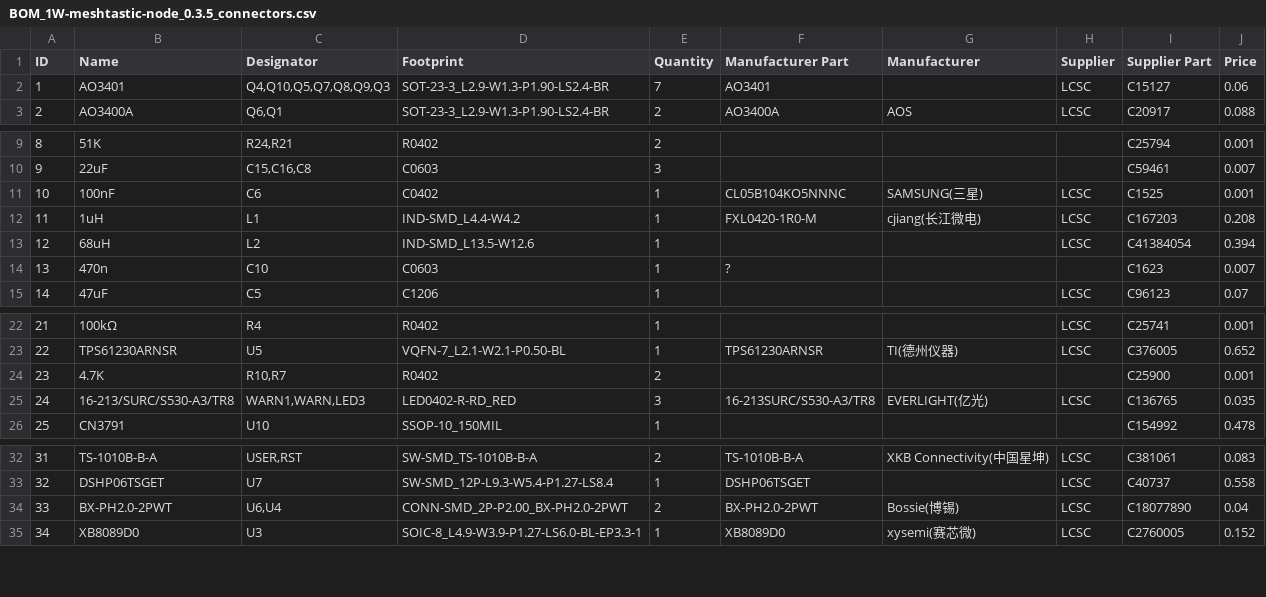
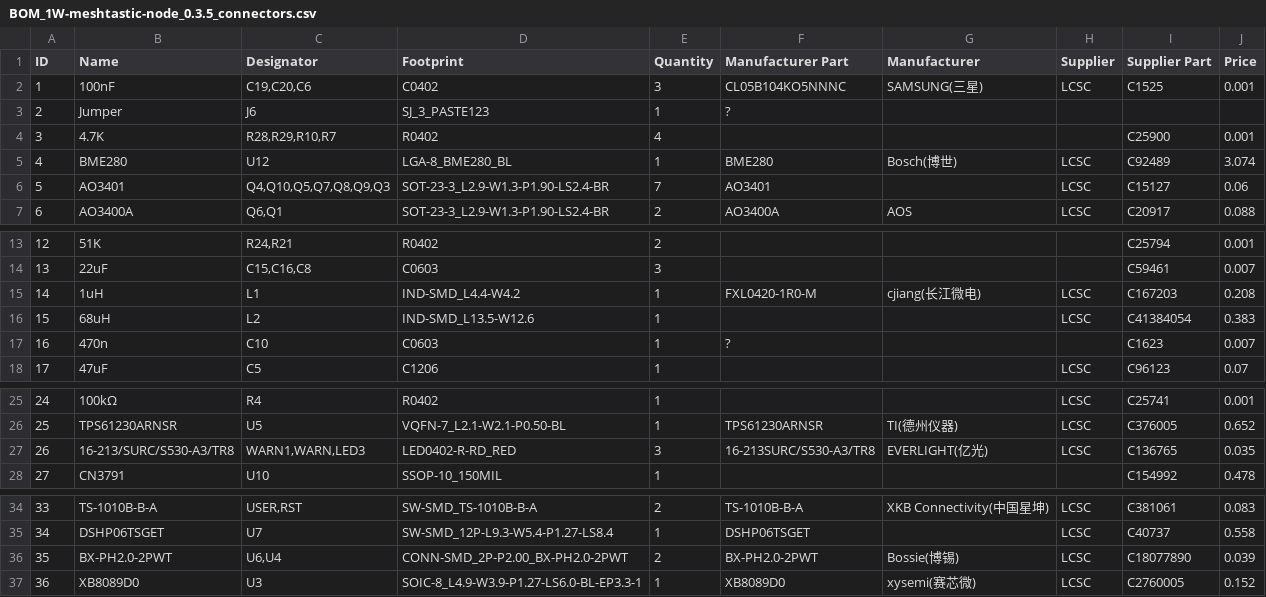
Before and after one commit to valzzu/meshtastic-pcbs, a CSV file: WashTastic/V0.3.5/BOM_1W-meshtastic-node_0.3.5_connectors.csv, drawn as a sheet; only a part is shown, gaps mark what is left out; removed rows and columns are numbered as before the commit, all else as after; the diff names each change by its address in the sheet, - before the commit and + after, or states it on an @@ line.

```diff
--- a/WashTastic/V0.3.5/BOM_1W-meshtastic-node_0.3.5_connectors.csv
+++ b/WashTastic/V0.3.5/BOM_1W-meshtastic-node_0.3.5_connectors.csv
+row 2: 1 | 100nF | C19,C20,C6 | C0402 | 3 | CL05B104KO5NNNC | SAMSUNG(三星) | LCSC | C1525 | 0.001
+row 3: 2 | Jumper | J6 | SJ_3_PASTE123 | 1 | ?
+row 4: 3 | 4.7K | R28,R29,R10,R7 | R0402 | 4 |  |  |  | C25900 | 0.001
+row 5: 4 | BME280 | U12 | LGA-8_BME280_BL | 1 | BME280 | Bosch(博世) | LCSC | C92489 | 3.074
@@ column A (ID) renumbered from row 6 down @@
-row 11: 10 | 100nF | C6 | C0402 | 1 | CL05B104KO5NNNC | SAMSUNG(三星) | LCSC | C1525 | 0.001
-J16 (Price): 0.394
+J16 (Price): 0.383
-row 24: 23 | 4.7K | R10,R7 | R0402 | 2 |  |  |  | C25900 | 0.001
-J36 (Price): 0.04
+J36 (Price): 0.039
```
Also changed, not shown: WashTastic/V0.3.5/BOM_1W-meshtastic-node_0.3.5_no-connectors.csv, 4 other files.
